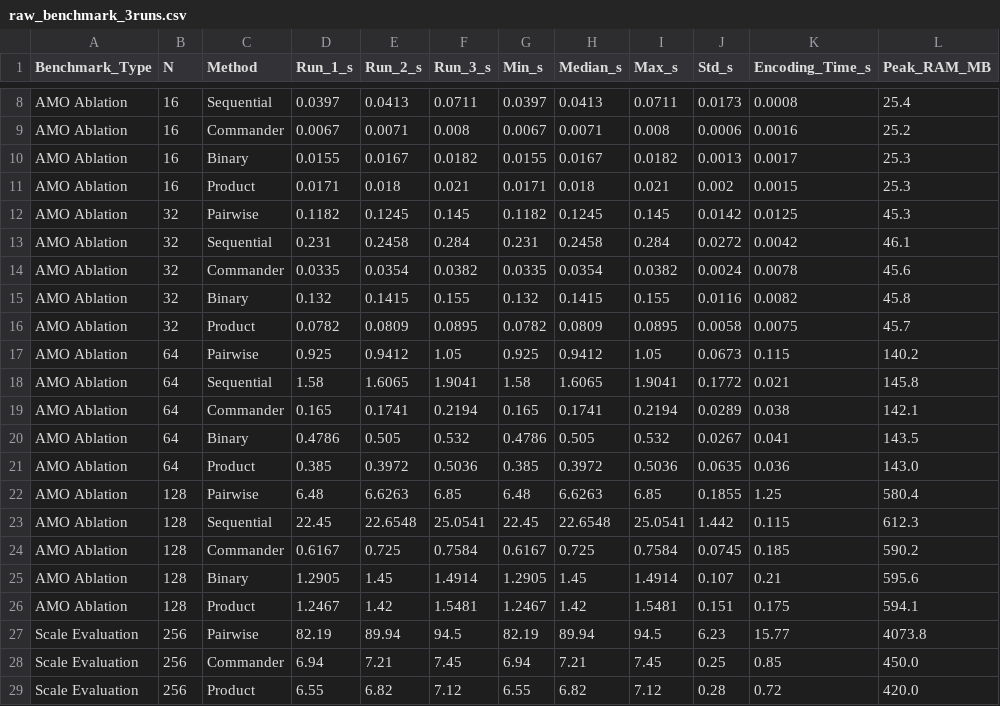
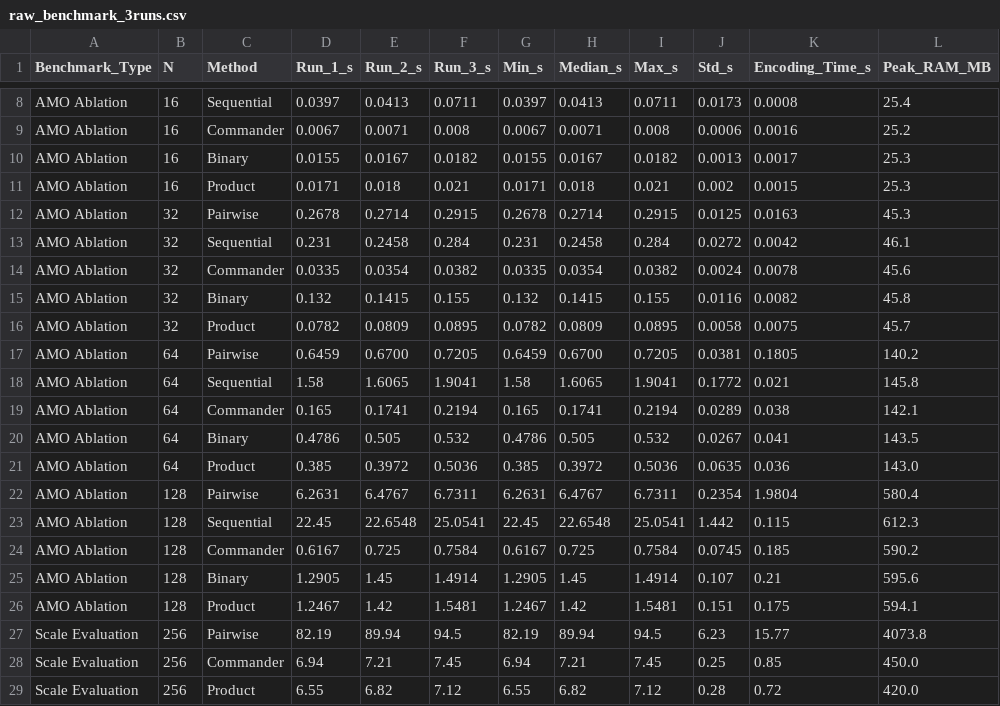
Before and after one commit to Ckipmunk/nqueens-sat-solver, a CSV file: data/raw_benchmark_3runs.csv, drawn as a sheet; only a part is shown, gaps mark what is left out; the diff names each change by its address in the sheet, - before the commit and + after, or states it on an @@ line.

Commit message:
Draft 5: Address reviewer critique on table synchronization, CDCL search dynamics, isolated measurement protocol, and Elsevier metadata

```diff
--- a/data/raw_benchmark_3runs.csv
+++ b/data/raw_benchmark_3runs.csv
-D12 (Run_1_s): 0.1182
+D12 (Run_1_s): 0.2678
-E12 (Run_2_s): 0.1245
+E12 (Run_2_s): 0.2714
-F12 (Run_3_s): 0.145
+F12 (Run_3_s): 0.2915
-G12 (Min_s): 0.1182
+G12 (Min_s): 0.2678
-H12 (Median_s): 0.1245
+H12 (Median_s): 0.2714
-I12 (Max_s): 0.145
+I12 (Max_s): 0.2915
-J12 (Std_s): 0.0142
+J12 (Std_s): 0.0125
-K12 (Encoding_Time_s): 0.0125
+K12 (Encoding_Time_s): 0.0163
-D17 (Run_1_s): 0.925
+D17 (Run_1_s): 0.6459
-E17 (Run_2_s): 0.9412
+E17 (Run_2_s): 0.6700
-F17 (Run_3_s): 1.05
+F17 (Run_3_s): 0.7205
-G17 (Min_s): 0.925
+G17 (Min_s): 0.6459
-H17 (Median_s): 0.9412
+H17 (Median_s): 0.6700
-I17 (Max_s): 1.05
+I17 (Max_s): 0.7205
-J17 (Std_s): 0.0673
+J17 (Std_s): 0.0381
-K17 (Encoding_Time_s): 0.115
+K17 (Encoding_Time_s): 0.1805
-D22 (Run_1_s): 6.48
+D22 (Run_1_s): 6.2631
-E22 (Run_2_s): 6.6263
+E22 (Run_2_s): 6.4767
-F22 (Run_3_s): 6.85
+F22 (Run_3_s): 6.7311
-G22 (Min_s): 6.48
+G22 (Min_s): 6.2631
-H22 (Median_s): 6.6263
+H22 (Median_s): 6.4767
-I22 (Max_s): 6.85
+I22 (Max_s): 6.7311
-J22 (Std_s): 0.1855
+J22 (Std_s): 0.2354
-K22 (Encoding_Time_s): 1.25
+K22 (Encoding_Time_s): 1.9804
```
Also changed, not shown: data/solver_comparison.csv, 12 other files.
